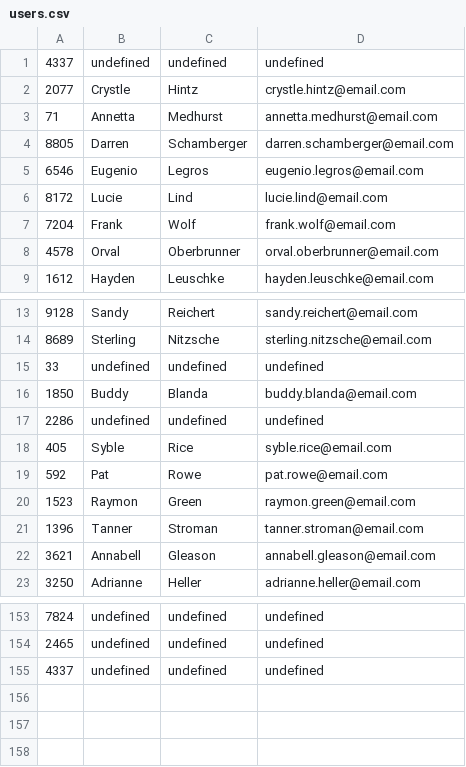
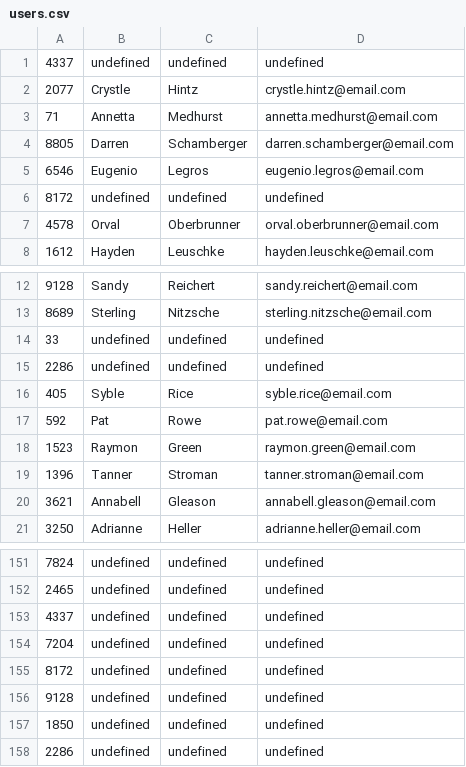
Before and after one commit to PabloCGSilva/user-management-logica, a CSV file: backend/users.csv, drawn as a sheet; only a part is shown, gaps mark what is left out; removed rows and columns are numbered as before the commit, all else as after; the diff names each change by its address in the sheet, - before the commit and + after, or states it on an @@ line.

Commit message:
Implement duplicate ID handling in handleSaveToCSV function

```diff
--- a/backend/users.csv
+++ b/backend/users.csv
-row 6: 8172 | Lucie | Lind | lucie.lind@email.com
-row 7: 7204 | Frank | Wolf | frank.wolf@email.com
+row 6: 8172 | undefined | undefined | undefined
-row 16: 1850 | Buddy | Blanda | buddy.blanda@email.com
+row 154: 7204 | undefined | undefined | undefined
+row 155: 8172 | undefined | undefined | undefined
+row 156: 9128 | undefined | undefined | undefined
+row 157: 1850 | undefined | undefined | undefined
+row 158: 2286 | undefined | undefined | undefined
```
